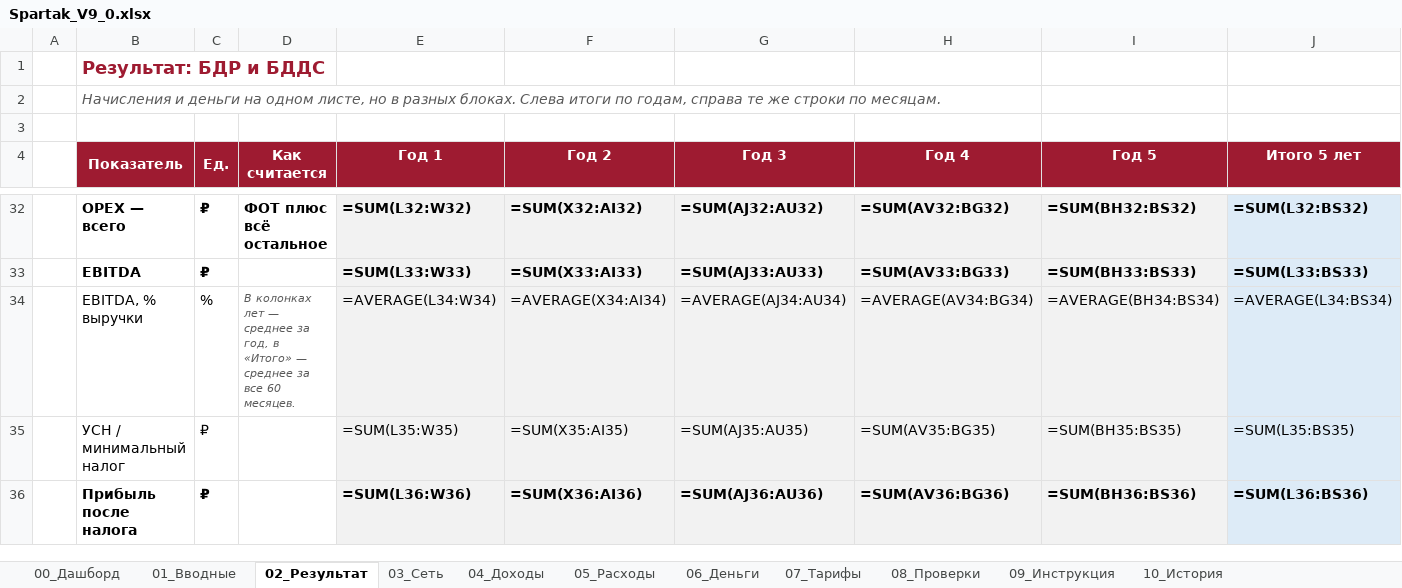
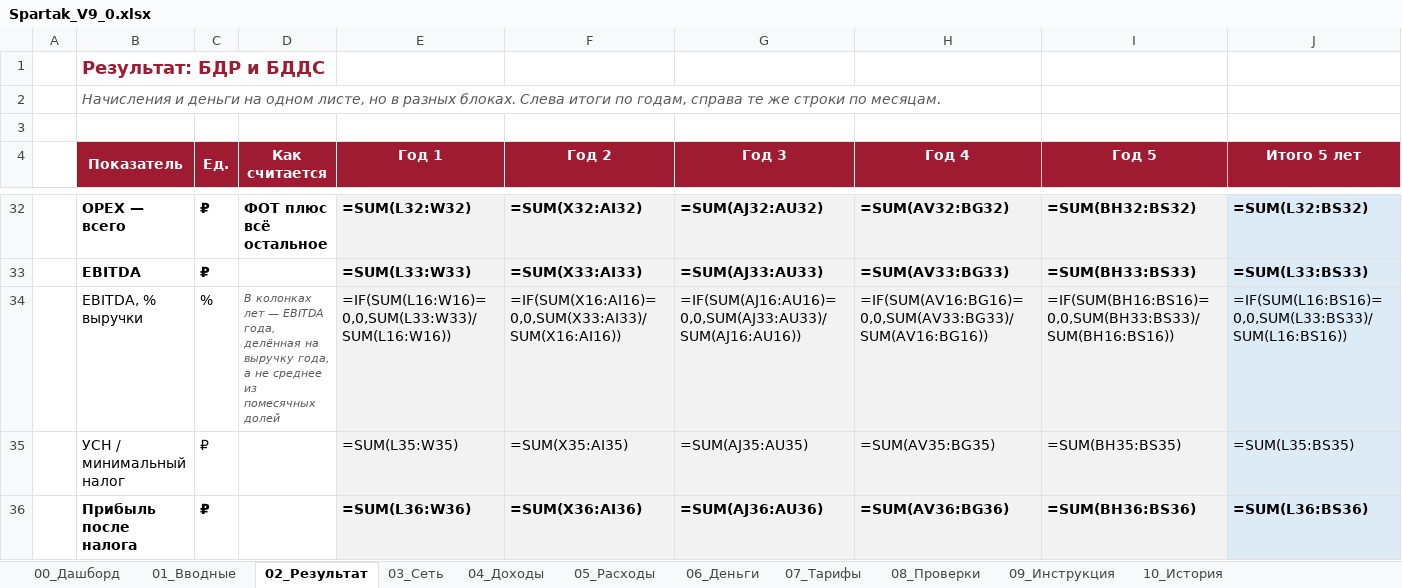
Before and after one commit to vsalenko2026/Spartak, an Excel workbook: model/Spartak_V9_0.xlsx, sheet 02_Результат, drawn as a sheet; only a part is shown, gaps mark what is left out; values as stored, in another font and other column widths than the file's, no borders; formulas without a stored value are shown as written; the diff names each change by its address in the sheet, - before the commit and + after, or states it on an @@ line.

```diff
--- a/model/Spartak_V9_0.xlsx (sheet 02_Результат)
+++ b/model/Spartak_V9_0.xlsx (sheet 02_Результат)
-D34 (Как считается): …лет — среднее за год, в «Итого» — среднее за все 60 месяцев.
+D34 (Как считается): …лет — EBITDA года, делённая на выручку года, а не среднее из помесячных долей
-E34 (Год 1): =AVERAGE(L34:W34)
+E34 (Год 1): =IF(SUM(L16:W16)=0,0,SUM(L33:W33)/SUM(L16:W16))
-F34 (Год 2): =AVERAGE(X34:AI34)
+F34 (Год 2): =IF(SUM(X16:AI16)=0,0,SUM(X33:AI33)/SUM(X16:AI16))
-G34 (Год 3): =AVERAGE(AJ34:AU34)
+G34 (Год 3): =IF(SUM(AJ16:AU16)=0,0,SUM(AJ33:AU33)/SUM(AJ16:AU16))
-H34 (Год 4): =AVERAGE(AV34:BG34)
+H34 (Год 4): =IF(SUM(AV16:BG16)=0,0,SUM(AV33:BG33)/SUM(AV16:BG16))
-I34 (Год 5): =AVERAGE(BH34:BS34)
+I34 (Год 5): =IF(SUM(BH16:BS16)=0,0,SUM(BH33:BS33)/SUM(BH16:BS16))
-J34 (Итого 5 лет): =AVERAGE(L34:BS34)
+J34 (Итого 5 лет): =IF(SUM(L16:BS16)=0,0,SUM(L33:BS33)/SUM(L16:BS16))
```
Also changed, not shown: sheet 00_Дашборд, 3 other files.
